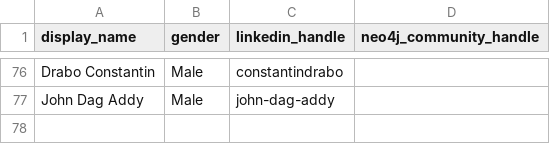
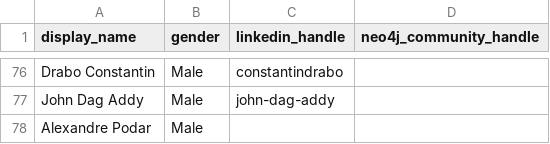
Before and after one commit to adriens/neo4j-ninjas, a CSV file: data/social-accounts.csv, drawn as a sheet; only a part is shown, gaps mark what is left out.

Commit message:
Update social-accounts.csv

```diff
--- a/data/social-accounts.csv
+++ b/data/social-accounts.csv
@@ -77 +77,2 @@ Drabo Constantin,Male,constantindrabo,
 John Dag Addy,Male,john-dag-addy,
+Alexandre Podar,Male,,
```
